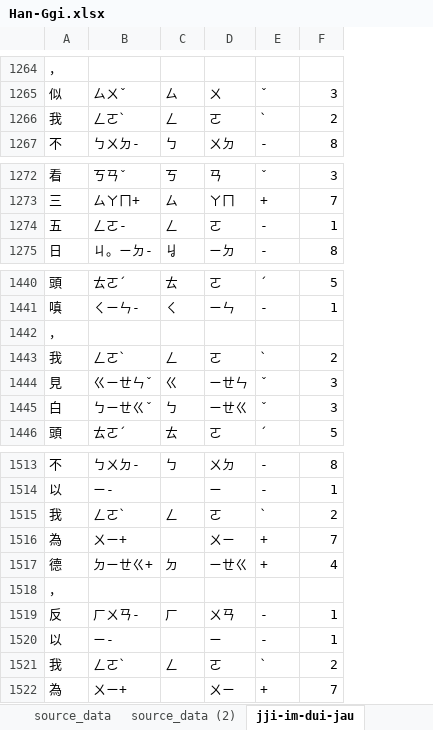
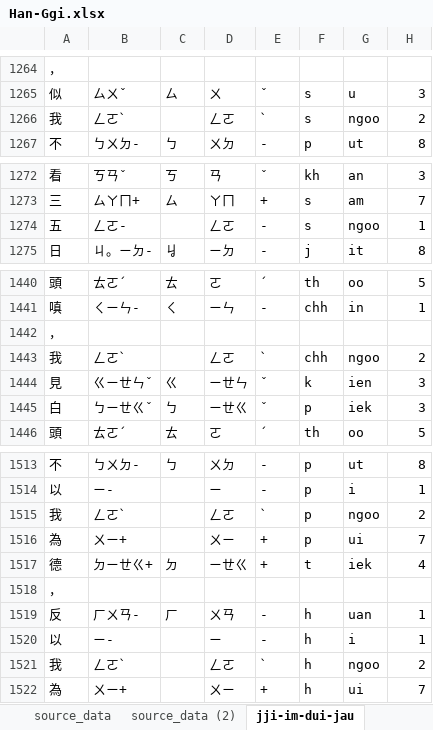
Before and after one commit to AlanJui/ho-lok-oe-chu-im, an Excel workbook: Han-Ggi.xlsx, sheet jji-im-dui-jau, drawn as a sheet; only a part is shown, gaps mark what is left out; values as stored, in another font and other column widths than the file's, no borders; the diff covers the shown part only; the diff names each change by its address in the sheet, - before the commit and + after, or states it on an @@ line.

```diff
--- a/Han-Ggi.xlsx (sheet jji-im-dui-jau)
+++ b/Han-Ggi.xlsx (sheet jji-im-dui-jau)
+column F, rows 1265-1267: s | s | p; rows 1272-1275: kh | s | s | j; rows 1440-1446: th | chh |  | chh | k | p | th; rows 1513-1522: p | p | p | p | t |  | h | h | h | h
+column G, rows 1265-1267: u | ngoo | ut; rows 1272-1275: an | am | ngoo | it; rows 1440-1446: oo | in |  | ngoo | ien | iek | oo; rows 1513-1522: ut | i | ngoo | ui | iek |  | uan | i | ngoo | ui
-C1266: ㄥ
+C1266: (empty)
-D1266: ㄛ
+D1266: ㄥㄛ
-C1274: ㄥ
+C1274: (empty)
-D1274: ㄛ
+D1274: ㄥㄛ
-C1443: ㄥ
+C1443: (empty)
-D1443: ㄛ
+D1443: ㄥㄛ
-C1515: ㄥ
+C1515: (empty)
-D1515: ㄛ
+D1515: ㄥㄛ
-C1521: ㄥ
+C1521: (empty)
-D1521: ㄛ
+D1521: ㄥㄛ
```
Also changed, not shown: 63 edited cells elsewhere in this sheet, 2 other files.
